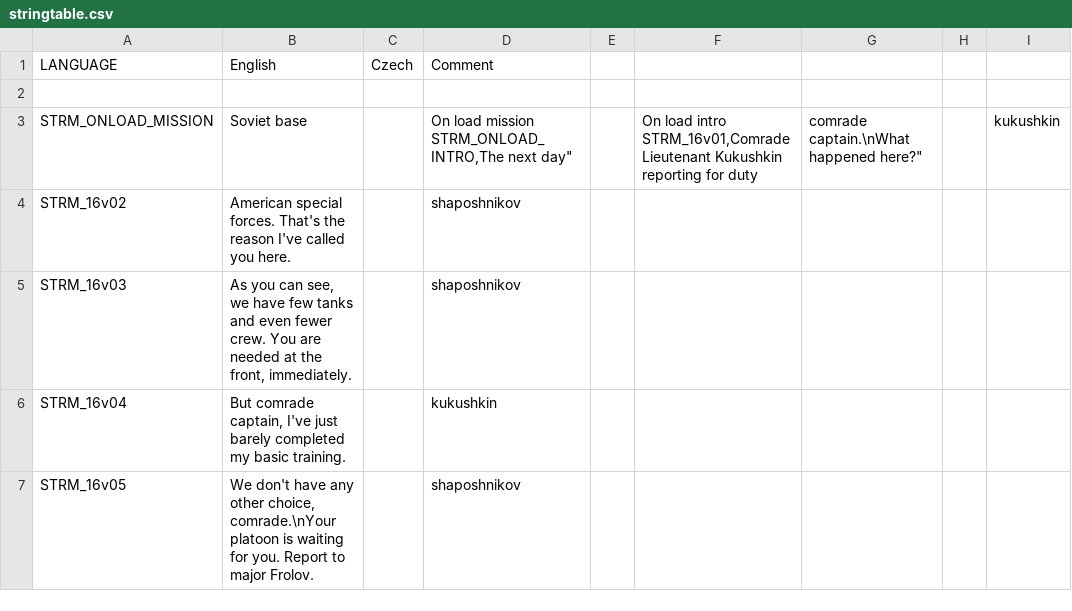
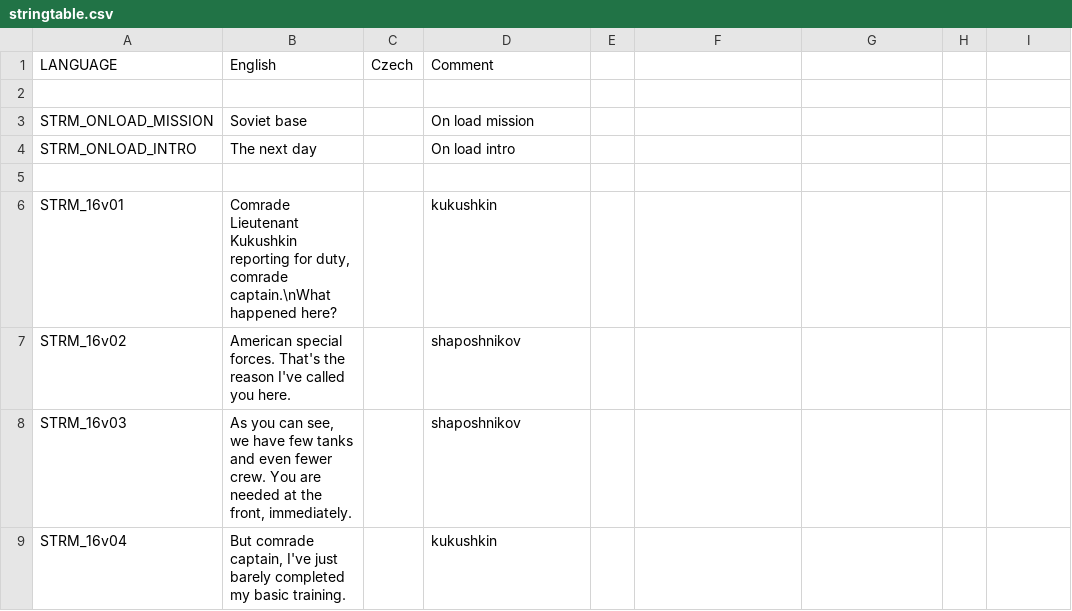
Before and after one commit to Kossyr/dawn, a CSV file: Missions/16TankPlatoon.Cain/stringtable.csv, drawn as a sheet; only a part is shown; the shorter side is filled out with more unchanged rows.

Commit message:
stringtable fix with quotes

```diff
--- a/Missions/16TankPlatoon.Cain/stringtable.csv
+++ b/Missions/16TankPlatoon.Cain/stringtable.csv
@@ -2,6 +2,6 @@ LANGUAGE,English,Czech,Comment
 
-STRM_ONLOAD_MISSION,"Soviet base","","On load mission
-STRM_ONLOAD_INTRO,"The next day","","On load intro
-
-STRM_16v01,"Comrade Lieutenant Kukushkin reporting for duty, comrade captain.\nWhat happened here?","",kukushkin
+STRM_ONLOAD_MISSION,"Soviet base","",On load mission
+STRM_ONLOAD_INTRO,"The next day","",On load intro
+
+STRM_16v01,"Comrade Lieutenant Kukushkin reporting for duty, comrade captain.\nWhat happened here?","",kukushkin
 STRM_16v02,"American special forces. That's the reason I've called you here.","",shaposhnikov
```
Also changed, not shown: Missions/14DeathToTanks.Cain/stringtable.csv, Missions/15Counterattack.Cain/stringtable.csv, 17 other files.
